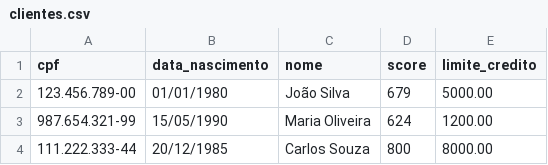
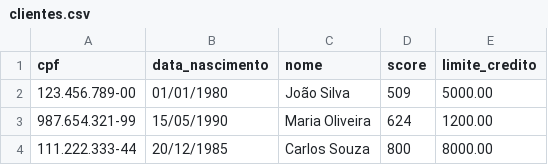
Before and after one commit to Yuriferr/Desafio-tecnico-Tech-For-Humans-Desenvolvedor-de-agente-de-IA, a CSV file: api/data/clientes.csv, drawn as a sheet.

```diff
--- a/api/data/clientes.csv
+++ b/api/data/clientes.csv
@@ -1,3 +1,3 @@
 cpf,data_nascimento,nome,score,limite_credito
-123.456.789-00,01/01/1980,João Silva,679,5000.00
+123.456.789-00,01/01/1980,João Silva,509,5000.00
 987.654.321-99,15/05/1990,Maria Oliveira,624,1200.00
```
Also changed, not shown: api/data/solicitacoes_aumento_limite.csv, 1 other file.
